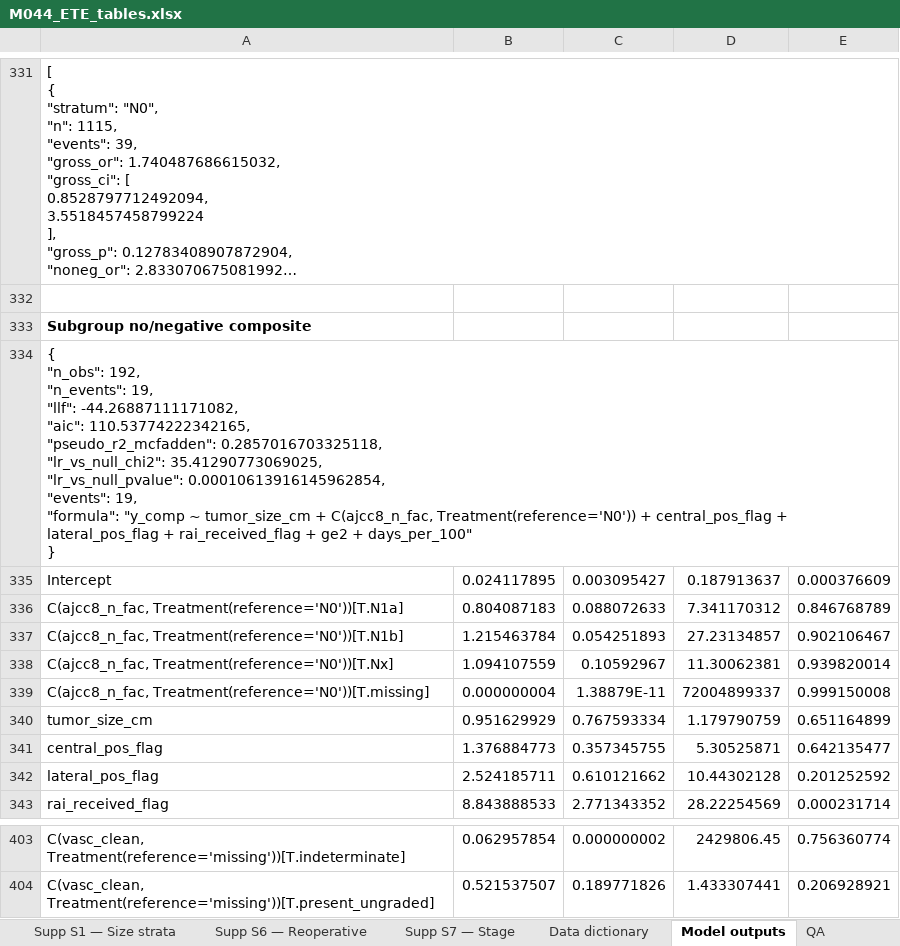
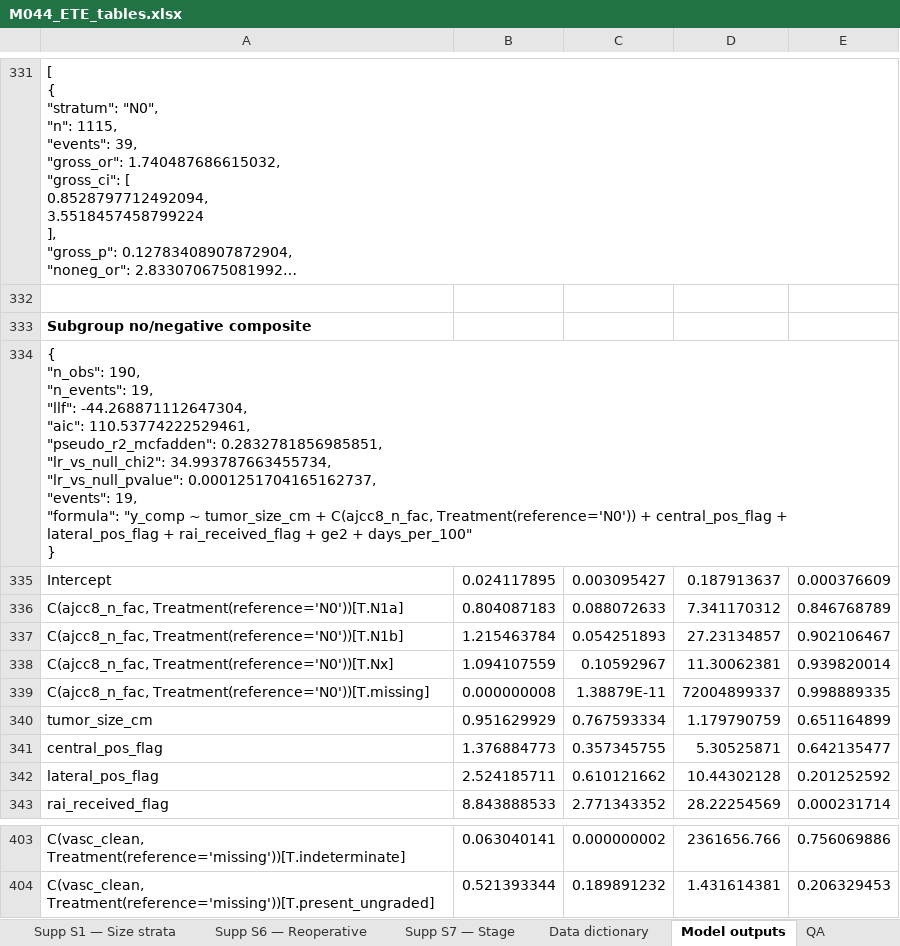
Before and after one commit to ry86pkqf74-rgb/THYROID_2026, an Excel workbook: M044_ETE_tables.xlsx, sheet Model outputs, drawn as a sheet; only a part is shown, gaps mark what is left out; long unchanged cells end in …; values as stored, in another font and other column widths than the file's, no borders; removed rows and columns are numbered as before the commit, all else as after; ↵ is a line break in a cell; the diff covers the shown part only; the diff names each change by its address in the sheet, - before the commit and + after, or states it on an @@ line.

Commit message:
feat(m044): v1.1 regenerate post-mig_277/269/278/279/280
Cohort: 4128 -> 4012 (mig_277 NIFTPs + mig_269 recurrence cleanup)

PRIMARY (logistic, strict-DTC + no-RAI, n=3750 / 193 events):
  Gross vs Microscopic ETE: aOR 2.08 (1.48-2.91) p=2.5e-05  [v1.0 was 1.80]
  No/neg vs Microscopic:    aOR 0.67 (0.32-1.40) p=0.28
  Pseudo R2 0.140; LR chi2 = 213.7

COX SENSITIVITY (n=2511 / 178 events):
  Gross vs Microscopic ETE: HR 0.91 (0.48-1.73) p=0.77   [v1.0 was 2.34]  *** FLIPPED ***
  No/neg vs Microscopic:    HR 2.44 (0.65-9.21) p=0.19

Other notable significant aORs (multivariable):
  Vasc invasion present_ungraded: aOR 1.82 (1.11-2.99) p=0.017
  Vasc invasion focal:            aOR 2.39 (1.32-4.34) p=0.004
  Vasc invasion extensive:        aOR 2.79 (1.38-5.65) p=0.004
  N1b vs N0:                      aOR 5.59 (2.89-10.8) p<0.0001
  Metastatic-PTC vs PTC:          aOR 8.58 (4.74-15.5) p<0.0001
  FTC vs PTC:                     aOR 0.51 (0.27-0.97) p=0.04

CARRY-FORWARD: CF-M044-COX-HR-FLIPPED — mig_269 added 1214 first_recurrence_date
backfills (likely biochemical-only). Cox using any_recurrence_flag now includes
biochem events that aren't path-proven. Logan-decision needed: restrict Cox spec
to structural/path-proven only (likely restores HR ~2.34) OR document Cox sens
to recurrence definition. PRIMARY logistic spec unaffected.

Files refreshed:
  - data/m044/analytic_file_v1.parquet (4012 rows, 69 cols)
  - figures/m044_fig{1-7}_*.png + *_data.csv
  - figures/m044_forest_primary{,_broad}.png
  - M044_ETE_tables.xlsx (root authoring + 04_tables.xlsx synced)
  - M044_submission_package_v1_0/06_figures + 08_analysis_outputs synced
  - M044_ETE_manuscript_draft.md (auto-patched)
  - studies/m044_validation/m044_validation_summary.{json,md}

```diff
--- a/M044_ETE_tables.xlsx (sheet Model outputs)
+++ b/M044_ETE_tables.xlsx (sheet Model outputs)
-A334: { ↵ "n_obs": 192, ↵ "n_events": 19, ↵ "llf": -44.26887111171082, ↵ "aic": 110.53774222342165, ↵ "pseudo_r2_mcfadden": 0.2857016703325118, ↵ "lr_vs_null_chi2": 35.41290773069025, ↵ "lr_vs_null_pvalue": 0.00010613916145962854, ↵ "events": 19,…
+A334: { ↵ "n_obs": 190, ↵ "n_events": 19, ↵ "llf": -44.268871112647304, ↵ "aic": 110.53774222529461, ↵ "pseudo_r2_mcfadden": 0.2832781856985851, ↵ "lr_vs_null_chi2": 34.993787663455734, ↵ "lr_vs_null_pvalue": 0.0001251704165162737, ↵ "events": 19,…
-B339: 0.000000004
+B339: 0.000000008
-E339: 0.999150008
+E339: 0.998889335
-B403: 0.062957854
+B403: 0.063040141
-D403: 2429806.45
+D403: 2361656.766
-E403: 0.756360774
+E403: 0.756069886
-row 404: C(vasc_clean, Treatment(reference='missing'))[T.present_ungraded] | 0.521537507 | 0.189771826 | 1.433307441 | 0.206928921
+row 404: C(vasc_clean, Treatment(reference='missing'))[T.present_ungraded] | 0.521393344 | 0.189891232 | 1.431614381 | 0.206329453
```
Also changed, not shown: 59 added rows, 59 removed rows and 6 edited cells elsewhere in this sheet, sheet Table 2 — Recurrence, sheet QA, sheet Table 3 — Multivariable, M044_submission_package_v1_0/04_tables.xlsx, 37 other files.
